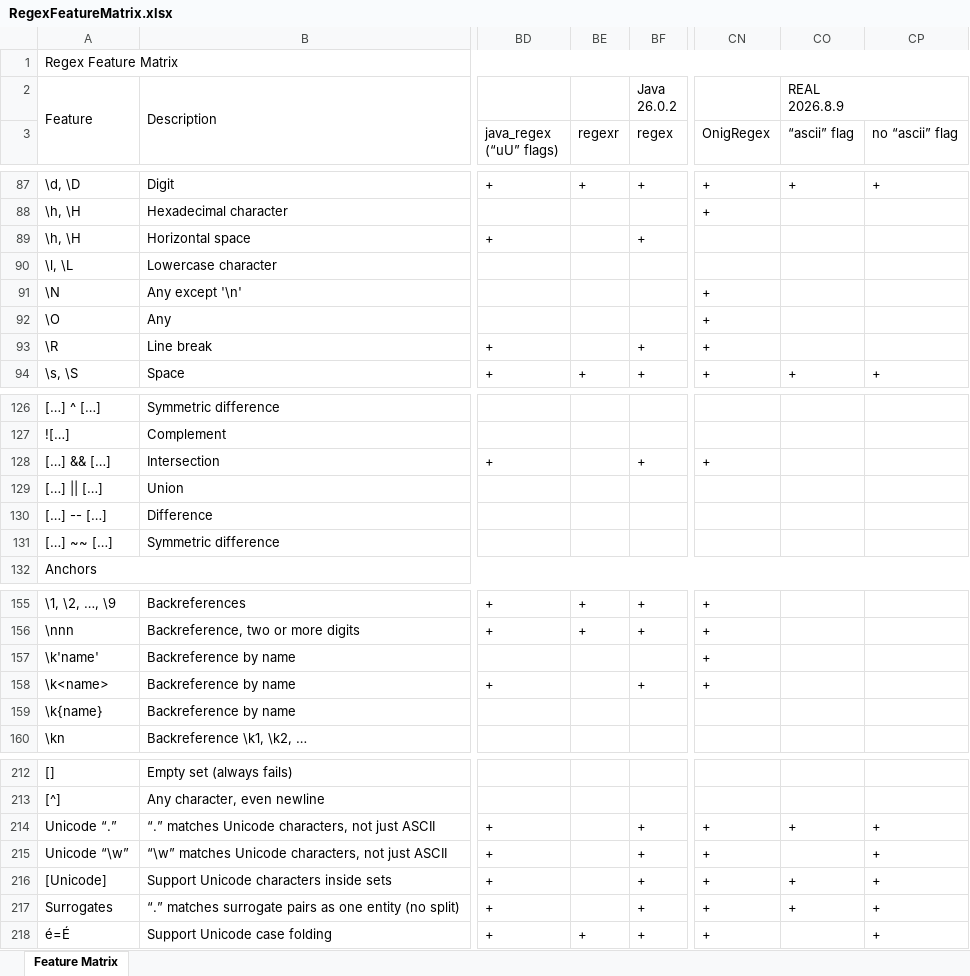
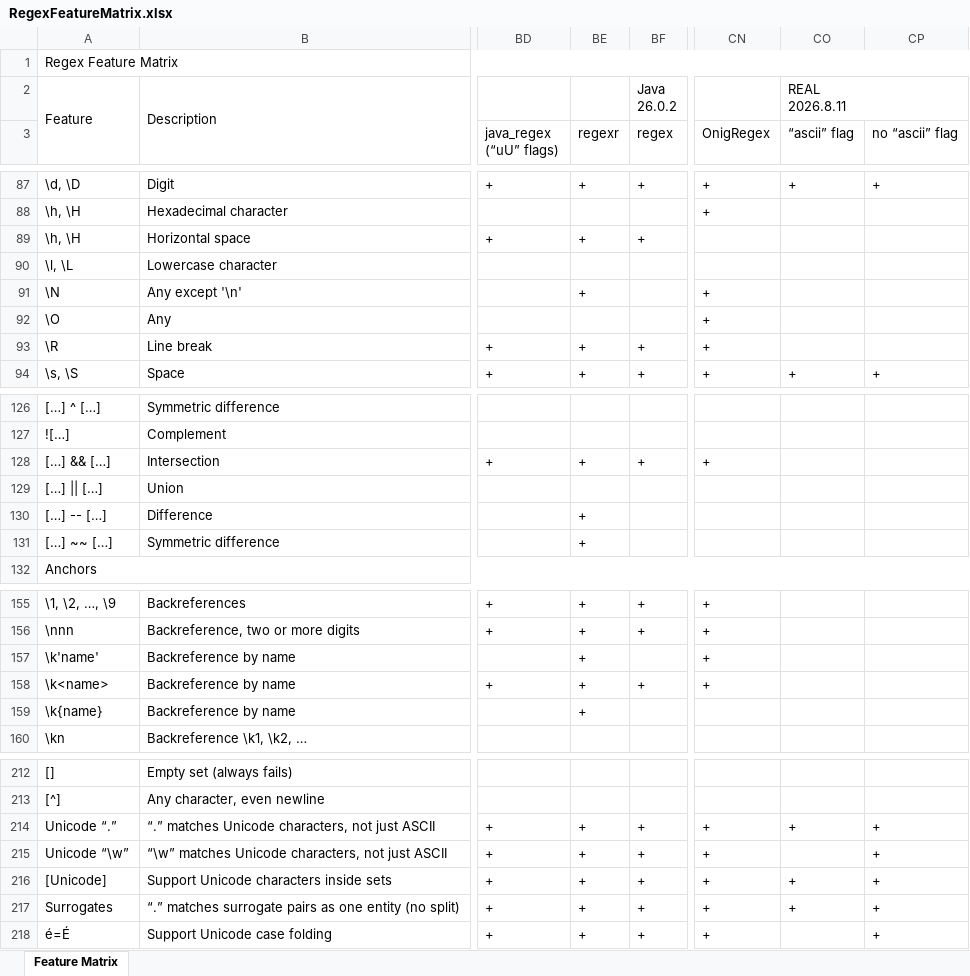
Before and after one commit to Viorel/RegExpress, an Excel workbook: RegexFeatureMatrix.xlsx, sheet Feature Matrix, drawn as a sheet; only a part is shown, gaps mark what is left out; values as stored, in another font and other column widths than the file's, no cell formats; ↵ is a line break in a cell; the diff covers the shown part only; the diff names each change by its address in the sheet, - before the commit and + after, or states it on an @@ line.

Commit message:
Update REAL engines (C++, Python, Rust): 2026.8.11. Update Feature Matrix for 'regexr'.

```diff
--- a/RegexFeatureMatrix.xlsx (sheet Feature Matrix)
+++ b/RegexFeatureMatrix.xlsx (sheet Feature Matrix)
-CO2 (“ascii” flag): REAL ↵ 2026.8.9
+CO2 (“ascii” flag): REAL ↵ 2026.8.11
-BE89 (regexr): (empty)
+BE89 (regexr): +
-BE91 (regexr): (empty)
+BE91 (regexr): +
-BE93 (regexr): (empty)
+BE93 (regexr): +
-BE128 (regexr): (empty)
+BE128 (regexr): +
-BE130:BE131 (regexr): (empty)
+BE130:BE131 (regexr): +
-BE157:BE159 (regexr): (empty)
+BE157:BE159 (regexr): +
-BE214:BE217 (regexr): (empty)
+BE214:BE217 (regexr): +
```
Also changed, not shown: 11 edited cells elsewhere in this sheet, cell formats, 15 other files.
